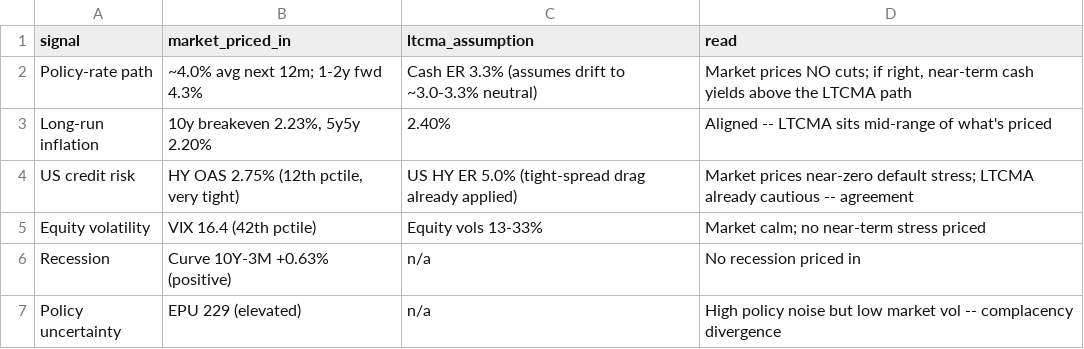
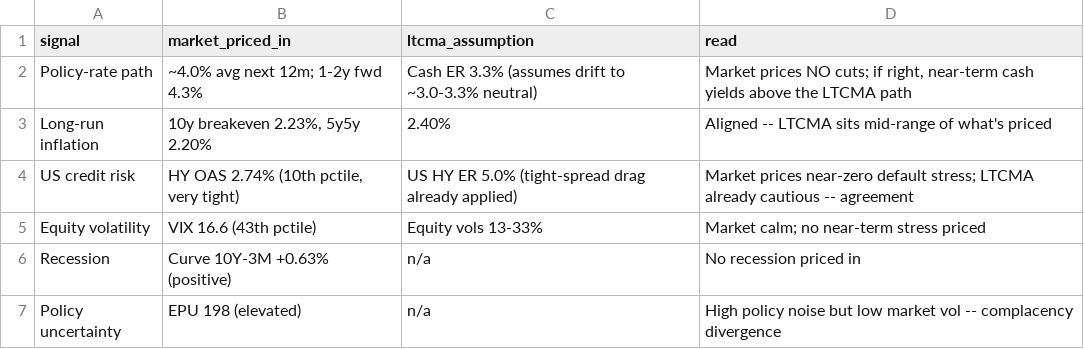
Before and after one commit to DuiArte/ltcma, a CSV file: data/priced_in.csv, drawn as a sheet.

```diff
--- a/data/priced_in.csv
+++ b/data/priced_in.csv
@@ -3,5 +3,5 @@ Policy-rate path,~4.0% avg next 12m; 1-2y fwd 4.3%,Cash ER 3.3% (assumes drift t
 Long-run inflation,"10y breakeven 2.23%, 5y5y 2.20%",2.40%,Aligned -- LTCMA sits mid-range of what's priced
-US credit risk,"HY OAS 2.75% (12th pctile, very tight)",US HY ER 5.0% (tight-spread drag already applied),Market prices near-zero default stress; LTCMA already cautious -- agreement
-Equity volatility,VIX 16.4 (42th pctile),Equity vols 13-33%,Market calm; no near-term stress priced
+US credit risk,"HY OAS 2.74% (10th pctile, very tight)",US HY ER 5.0% (tight-spread drag already applied),Market prices near-zero default stress; LTCMA already cautious -- agreement
+Equity volatility,VIX 16.6 (43th pctile),Equity vols 13-33%,Market calm; no near-term stress priced
 Recession,Curve 10Y-3M +0.63% (positive),n/a,No recession priced in
-Policy uncertainty,EPU 229 (elevated),n/a,High policy noise but low market vol -- complacency divergence
+Policy uncertainty,EPU 198 (elevated),n/a,High policy noise but low market vol -- complacency divergence
```
Also changed, not shown: data/ember_papertrack.csv, 20 other files.
